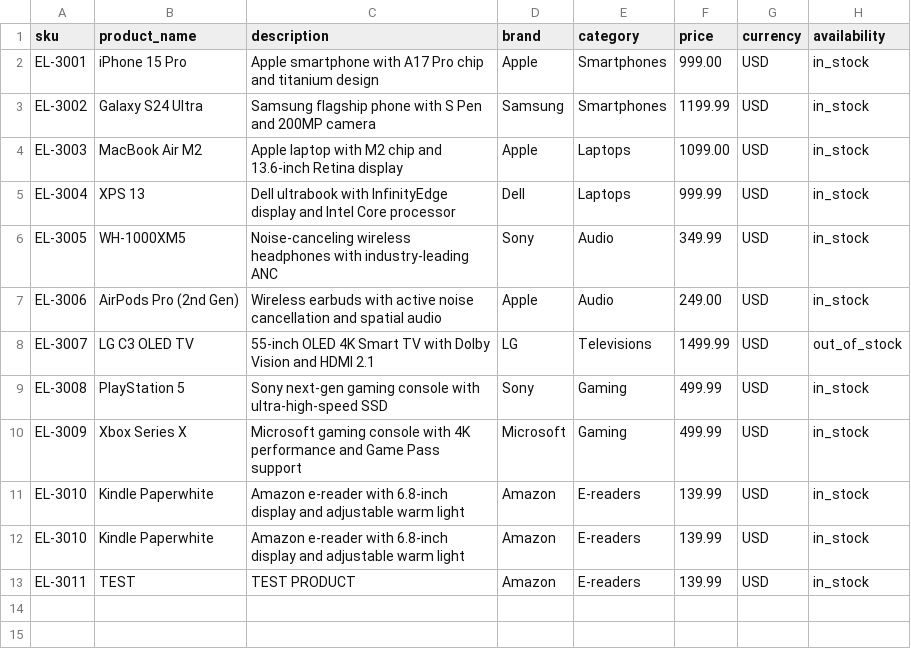
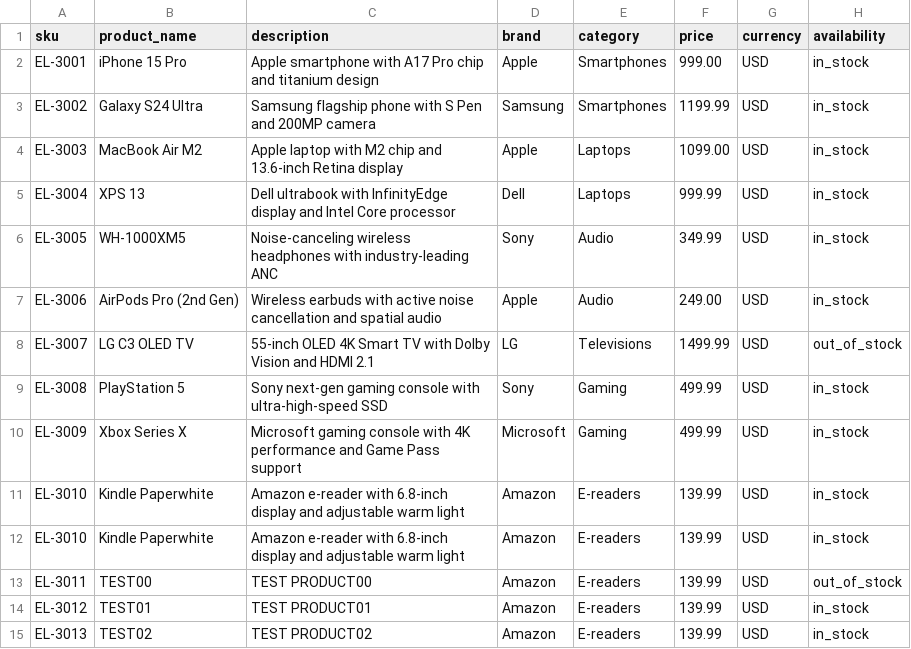
Before and after one commit to rayajose/writing-portfolio, a CSV file: test_data/electronics_catalog.csv, drawn as a sheet.

```diff
--- a/test_data/electronics_catalog.csv
+++ b/test_data/electronics_catalog.csv
@@ -12,2 +12,4 @@ EL-3010,Kindle Paperwhite,Amazon e-reader with 6.8-inch display and adjustable w
 EL-3010,Kindle Paperwhite,Amazon e-reader with 6.8-inch display and adjustable warm light,Amazon,E-readers,139.99,USD,in_stock
-EL-3011,TEST, TEST PRODUCT, Amazon,E-readers,139.99,USD,in_stock
+EL-3011,TEST00, TEST PRODUCT00, Amazon,E-readers,139.99,USD,out_of_stock
+EL-3012,TEST01, TEST PRODUCT01, Amazon,E-readers,139.99,USD,in_stock
+EL-3013,TEST02, TEST PRODUCT02, Amazon,E-readers,139.99,USD,in_stock
```
Also changed, not shown: 8 other files.
